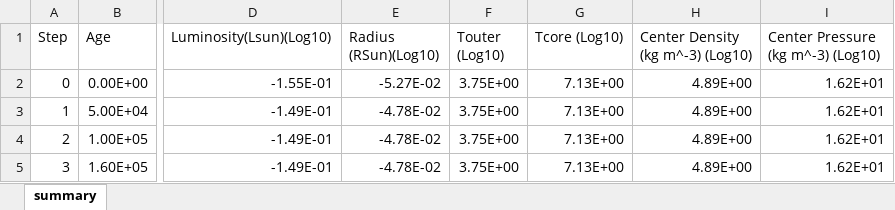
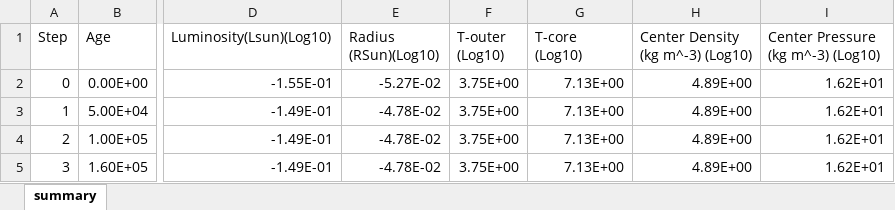
Before and after one commit to Bs928f/CPS-Final, an Excel workbook: Star Data.xlsx, sheet summary, drawn as a sheet; only a part is shown, gaps mark what is left out; values as stored, in another font and other column widths than the file's, no borders; the diff names each change by its address in the sheet, - before the commit and + after, or states it on an @@ line.

Commit message:
#2

```diff
--- a/Star Data.xlsx (sheet summary)
+++ b/Star Data.xlsx (sheet summary)
-F1: Touter (Log10)
+F1: T-outer (Log10)
-G1: Tcore (Log10)
+G1: T-core (Log10)
```
